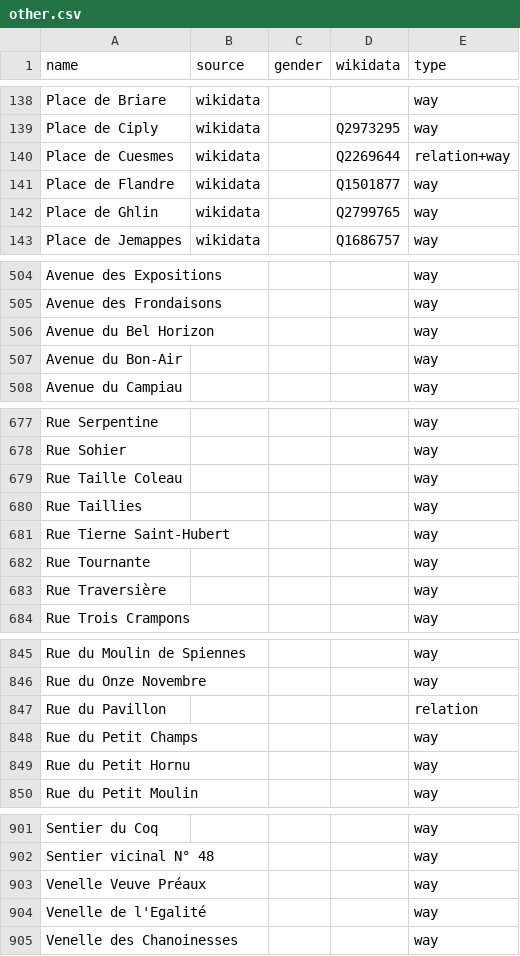
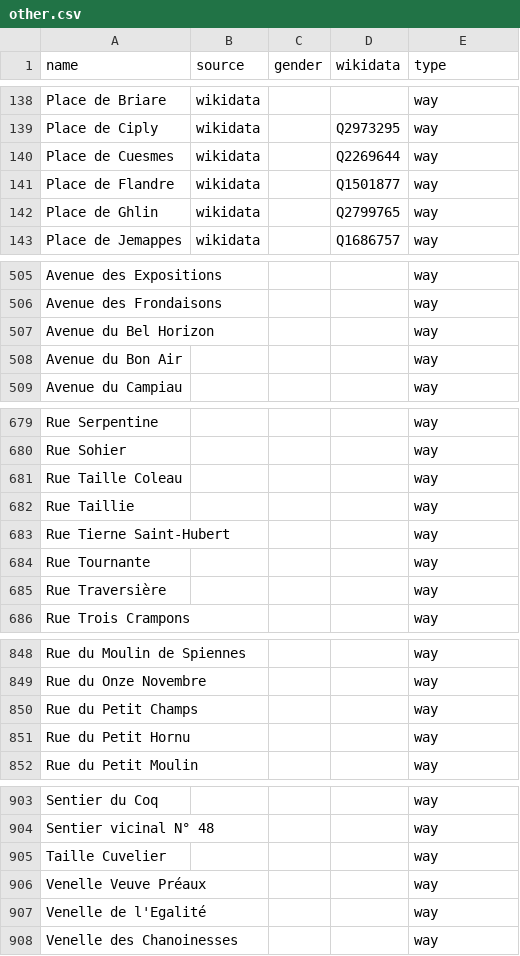
Before and after one commit to EqualStreetNames/equalstreetnames-mons, a CSV file: data/other.csv, drawn as a sheet; only a part is shown, gaps mark what is left out; removed rows and columns are numbered as before the commit, all else as after; the diff covers the shown part only; the diff names each change by its address in the sheet, - before the commit and + after, or states it on an @@ line.

```diff
--- a/data/other.csv
+++ b/data/other.csv
-E140 (type): relation+way
+E140 (type): way
-A508 (name): Avenue du Bon-Air
+A508 (name): Avenue du Bon Air
-A682 (name): Rue Taillies
+A682 (name): Rue Taillie
-row 847: Rue du Pavillon |  |  |  | relation
+row 905: Taille Cuvelier |  |  |  | way
```
Also changed, not shown: 4 added rows, 1 removed row and 1 edited cell elsewhere in this file, data/gender.csv, 3 other files.
